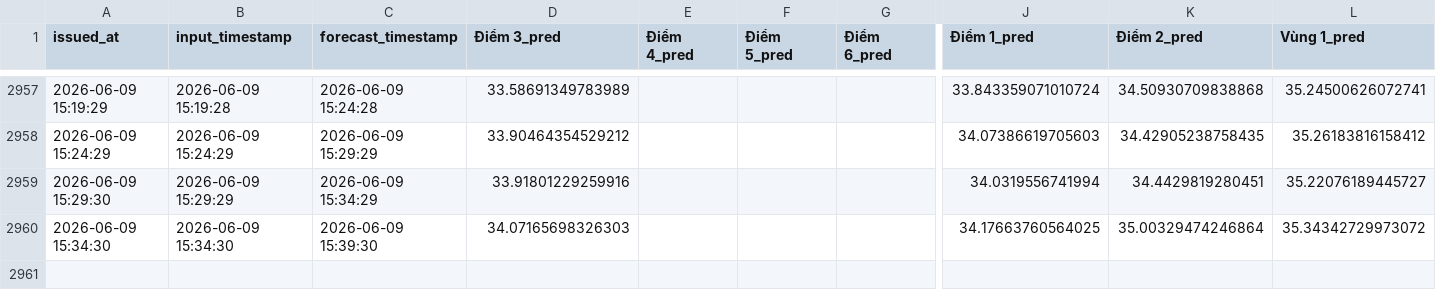
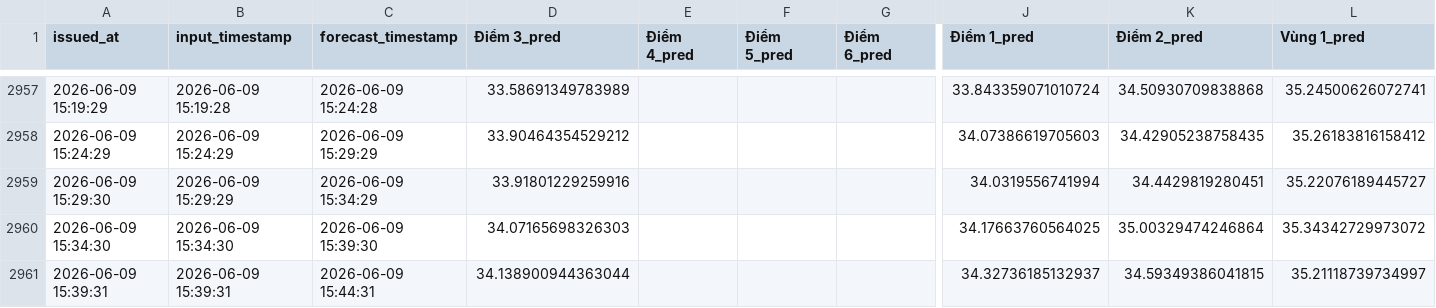
Before and after one commit to neitpm/AI-Thermal-detect, a CSV file: timeseries_service/data/192_168_10_152_live_predictions.csv, drawn as a sheet; only a part is shown, gaps mark what is left out; rows hold the shown columns only; the diff names each change by its address in the sheet, - before the commit and + after, or states it on an @@ line.

```diff
--- a/timeseries_service/data/192_168_10_152_live_predictions.csv
+++ b/timeseries_service/data/192_168_10_152_live_predictions.csv
+row 2961: 2026-06-09 15:39:31 | 2026-06-09 15:39:31 | 2026-06-09 15:44:31 | 34.138900944363044 |  |  |  | 34.32736185132937 | 34.59349386041815 | 35.21118739734997
```
Also changed, not shown: timeseries_service/data/192_168_10_120_live_predictions.csv, timeseries_service/data/192_168_10_120_live_thermal_history.csv, 17 other files.
